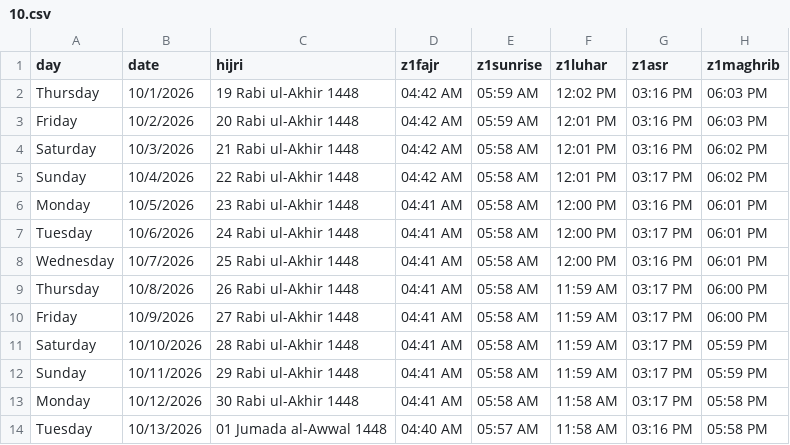
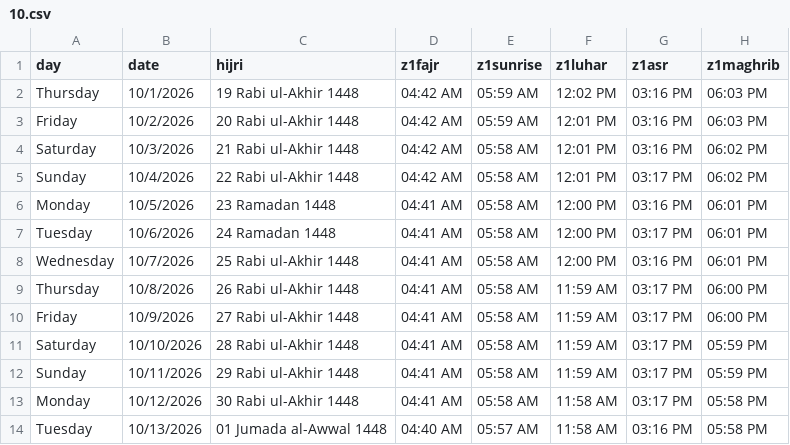
Before and after one commit to azantimesrilanka/azan-sri-lanka-data, a CSV file: data/2026/10.csv, drawn as a sheet; only a part is shown; the diff names each change by its address in the sheet, - before the commit and + after, or states it on an @@ line.

Commit message:
10.csv

```diff
--- a/data/2026/10.csv
+++ b/data/2026/10.csv
-C6 (hijri): 23 Rabi ul-Akhir 1448
+C6 (hijri): 23 Ramadan 1448
-C7 (hijri): 24 Rabi ul-Akhir 1448
+C7 (hijri): 24 Ramadan 1448
```
